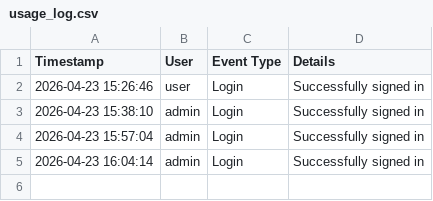
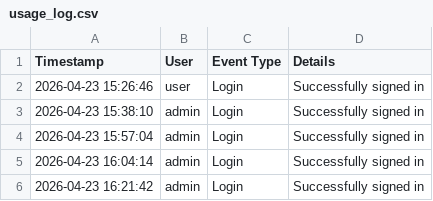
Before and after one commit to mauphuong979-bot/Translation_Tool_Github_V1, a CSV file: usage_log.csv, drawn as a sheet; the diff names each change by its address in the sheet, - before the commit and + after, or states it on an @@ line.

Commit message:
add

```diff
--- a/usage_log.csv
+++ b/usage_log.csv
+row 6: 2026-04-23 16:21:42 | admin | Login | Successfully signed in
```
